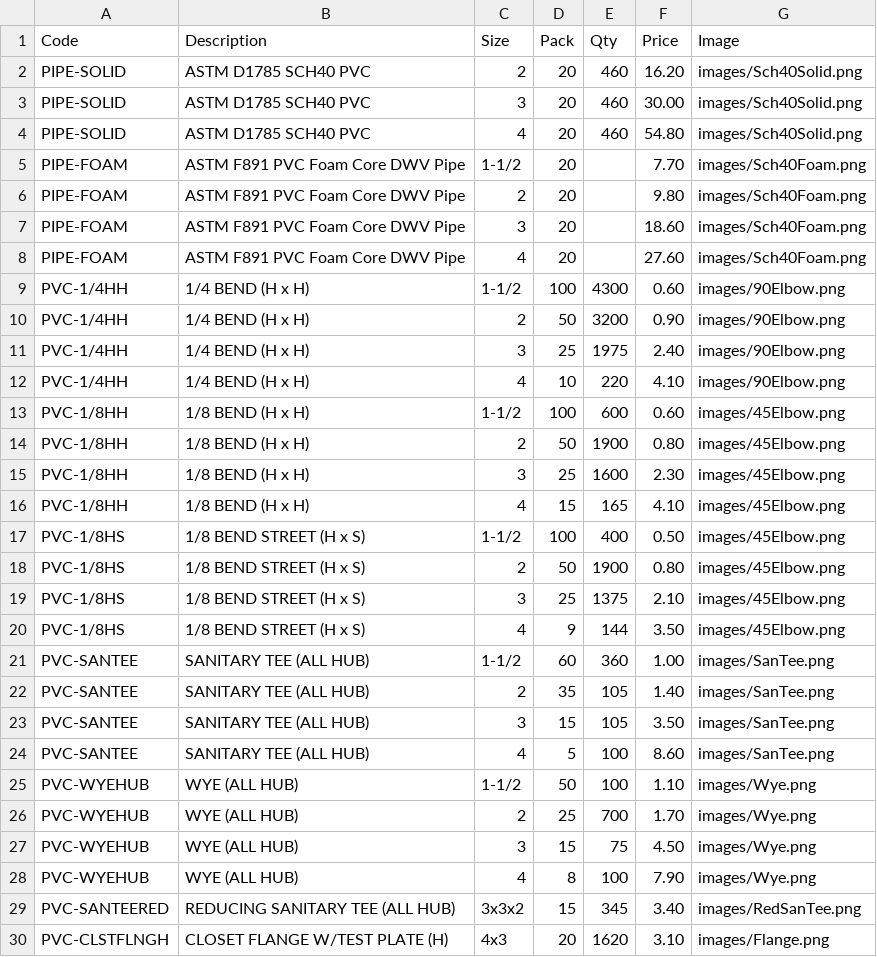
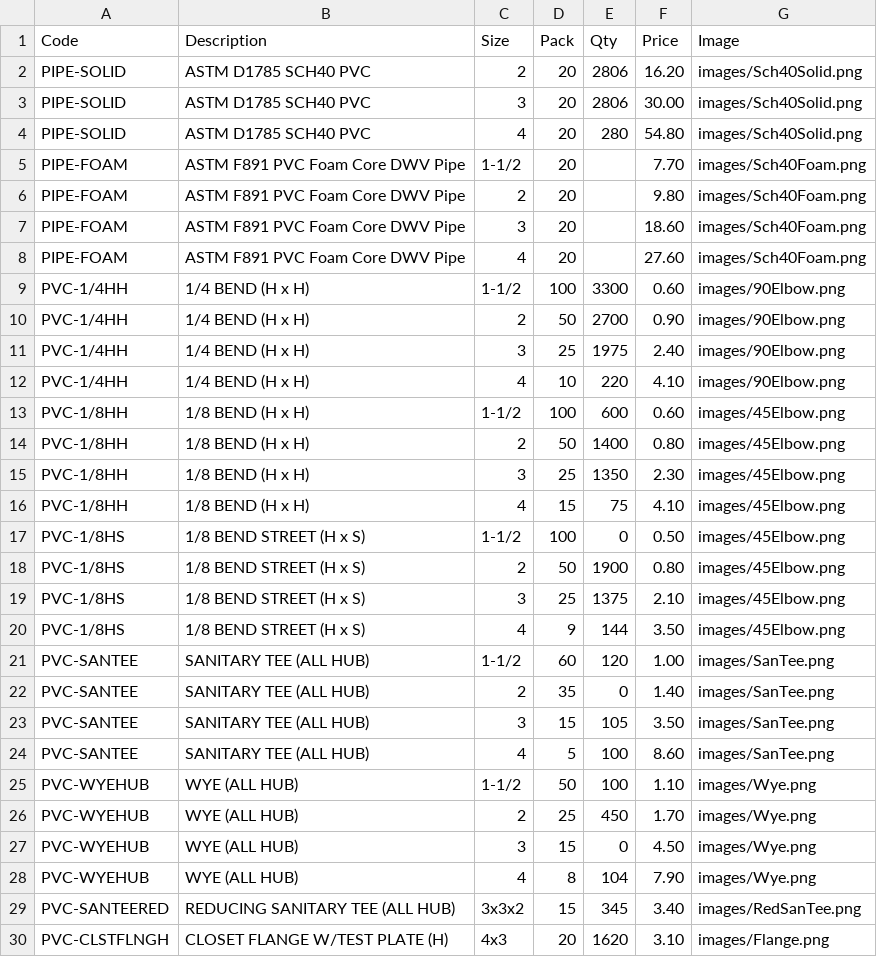
Before and after one commit to baruchbg/allprobuildingsupplies, a CSV file: products.csv, drawn as a sheet.

Commit message:
Admin: Update products.csv

```diff
--- a/products.csv
+++ b/products.csv
@@ -1,5 +1,5 @@
 Code,Description,Size,Pack,Qty,Price,Image
-PIPE-SOLID,ASTM D1785 SCH40 PVC,2,20,460,16.20,images/Sch40Solid.png
-PIPE-SOLID,ASTM D1785 SCH40 PVC,3,20,460,30.00,images/Sch40Solid.png
-PIPE-SOLID,ASTM D1785 SCH40 PVC,4,20,460,54.80,images/Sch40Solid.png
+PIPE-SOLID,ASTM D1785 SCH40 PVC,2,20,2806,16.20,images/Sch40Solid.png
+PIPE-SOLID,ASTM D1785 SCH40 PVC,3,20,2806,30.00,images/Sch40Solid.png
+PIPE-SOLID,ASTM D1785 SCH40 PVC,4,20,280,54.80,images/Sch40Solid.png
 PIPE-FOAM,ASTM F891 PVC Foam Core DWV Pipe,1-1/2,20,,7.70,images/Sch40Foam.png
@@ -8,4 +8,4 @@ PIPE-FOAM,ASTM F891 PVC Foam Core DWV Pipe,3,20,,18.60,images/Sch40Foam.png
 PIPE-FOAM,ASTM F891 PVC Foam Core DWV Pipe,4,20,,27.60,images/Sch40Foam.png
-PVC-1/4HH,1/4 BEND (H x H),1-1/2,100,4300,0.60,images/90Elbow.png
-PVC-1/4HH,1/4 BEND (H x H),2,50,3200,0.90,images/90Elbow.png
+PVC-1/4HH,1/4 BEND (H x H),1-1/2,100,3300,0.60,images/90Elbow.png
+PVC-1/4HH,1/4 BEND (H x H),2,50,2700,0.90,images/90Elbow.png
 PVC-1/4HH,1/4 BEND (H x H),3,25,1975,2.40,images/90Elbow.png
@@ -13,6 +13,6 @@ PVC-1/4HH,1/4 BEND (H x H),4,10,220,4.10,images/90Elbow.png
 PVC-1/8HH,1/8 BEND (H x H),1-1/2,100,600,0.60,images/45Elbow.png
-PVC-1/8HH,1/8 BEND (H x H),2,50,1900,0.80,images/45Elbow.png
-PVC-1/8HH,1/8 BEND (H x H),3,25,1600,2.30,images/45Elbow.png
-PVC-1/8HH,1/8 BEND (H x H),4,15,165,4.10,images/45Elbow.png
-PVC-1/8HS,1/8 BEND STREET (H x S),1-1/2,100,400,0.50,images/45Elbow.png
+PVC-1/8HH,1/8 BEND (H x H),2,50,1400,0.80,images/45Elbow.png
+PVC-1/8HH,1/8 BEND (H x H),3,25,1350,2.30,images/45Elbow.png
+PVC-1/8HH,1/8 BEND (H x H),4,15,75,4.10,images/45Elbow.png
+PVC-1/8HS,1/8 BEND STREET (H x S),1-1/2,100,0,0.50,images/45Elbow.png
 PVC-1/8HS,1/8 BEND STREET (H x S),2,50,1900,0.80,images/45Elbow.png
@@ -20,4 +20,4 @@ PVC-1/8HS,1/8 BEND STREET (H x S),3,25,1375,2.10,images/45Elbow.png
 PVC-1/8HS,1/8 BEND STREET (H x S),4,9,144,3.50,images/45Elbow.png
-PVC-SANTEE,SANITARY TEE (ALL HUB),1-1/2,60,360,1.00,images/SanTee.png
-PVC-SANTEE,SANITARY TEE (ALL HUB),2,35,105,1.40,images/SanTee.png
+PVC-SANTEE,SANITARY TEE (ALL HUB),1-1/2,60,120,1.00,images/SanTee.png
+PVC-SANTEE,SANITARY TEE (ALL HUB),2,35,0,1.40,images/SanTee.png
 PVC-SANTEE,SANITARY TEE (ALL HUB),3,15,105,3.50,images/SanTee.png
@@ -25,5 +25,5 @@ PVC-SANTEE,SANITARY TEE (ALL HUB),4,5,100,8.60,images/SanTee.png
 PVC-WYEHUB,WYE (ALL HUB),1-1/2,50,100,1.10,images/Wye.png
-PVC-WYEHUB,WYE (ALL HUB),2,25,700,1.70,images/Wye.png
-PVC-WYEHUB,WYE (ALL HUB),3,15,75,4.50,images/Wye.png
-PVC-WYEHUB,WYE (ALL HUB),4,8,100,7.90,images/Wye.png
+PVC-WYEHUB,WYE (ALL HUB),2,25,450,1.70,images/Wye.png
+PVC-WYEHUB,WYE (ALL HUB),3,15,0,4.50,images/Wye.png
+PVC-WYEHUB,WYE (ALL HUB),4,8,104,7.90,images/Wye.png
 PVC-SANTEERED,REDUCING SANITARY TEE (ALL HUB),3x3x2,15,345,3.40,images/RedSanTee.png
```
